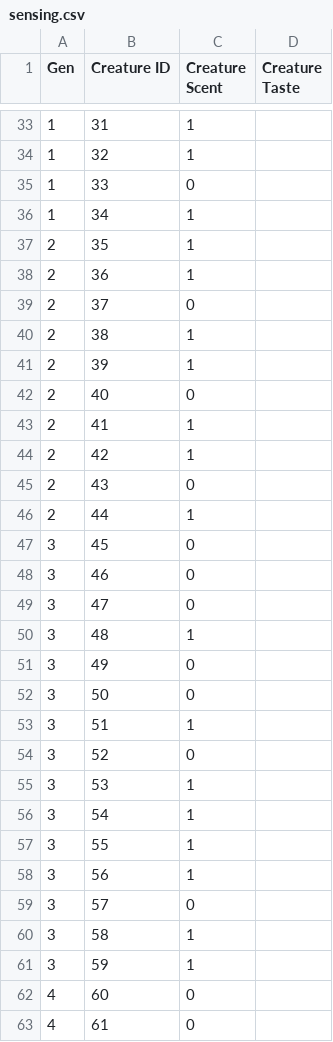
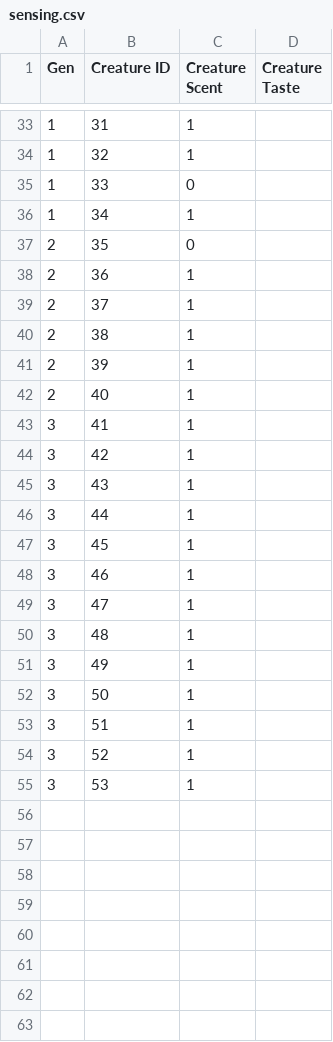
Before and after one commit to Programming-Chaos/evolvedTD, a CSV file: data/sensing.csv, drawn as a sheet; only a part is shown, gaps mark what is left out; the diff covers the shown part only.

```diff
--- a/data/sensing.csv
+++ b/data/sensing.csv
@@ -36,28 +36,20 @@
 1,34,1,
-2,35,1,
+2,35,0,
 2,36,1,
-2,37,0,
+2,37,1,
 2,38,1,
 2,39,1,
-2,40,0,
-2,41,1,
-2,42,1,
-2,43,0,
-2,44,1,
-3,45,0,
-3,46,0,
-3,47,0,
+2,40,1,
+3,41,1,
+3,42,1,
+3,43,1,
+3,44,1,
+3,45,1,
+3,46,1,
+3,47,1,
 3,48,1,
-3,49,0,
-3,50,0,
+3,49,1,
+3,50,1,
 3,51,1,
-3,52,0,
+3,52,1,
 3,53,1,
-3,54,1,
-3,55,1,
-3,56,1,
-3,57,0,
-3,58,1,
-3,59,1,
-4,60,0,
-4,61,0,
```
Also changed, not shown: 11 removed rows and 15 edited cells elsewhere in this file, data/c_traits.csv, data/lifetime.csv, 7 other files.
